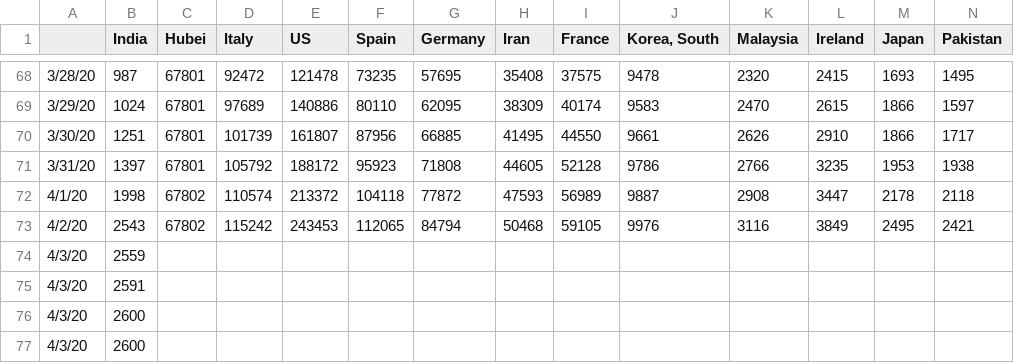
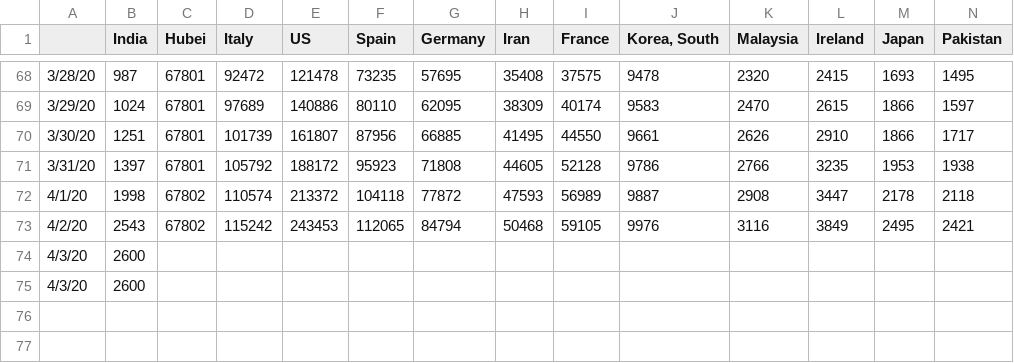
Before and after one commit to vishnuvp/covid19, a CSV file: covid19-data.csv, drawn as a sheet; only a part is shown, gaps mark what is left out; rows hold the shown columns only; the diff names each change by its address in the sheet, - before the commit and + after, or states it on an @@ line.

Commit message:
Update data

```diff
--- a/covid19-data.csv
+++ b/covid19-data.csv
-row 74: 4/3/20 | 2559
-row 75: 4/3/20 | 2591
```
